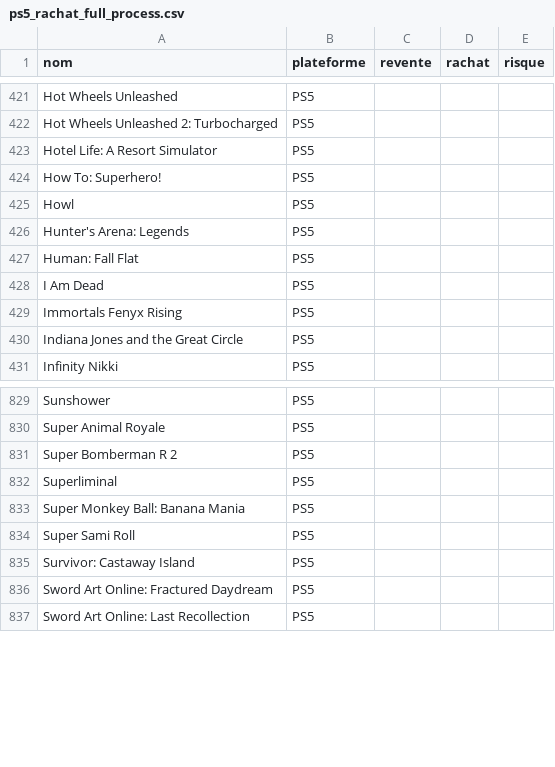
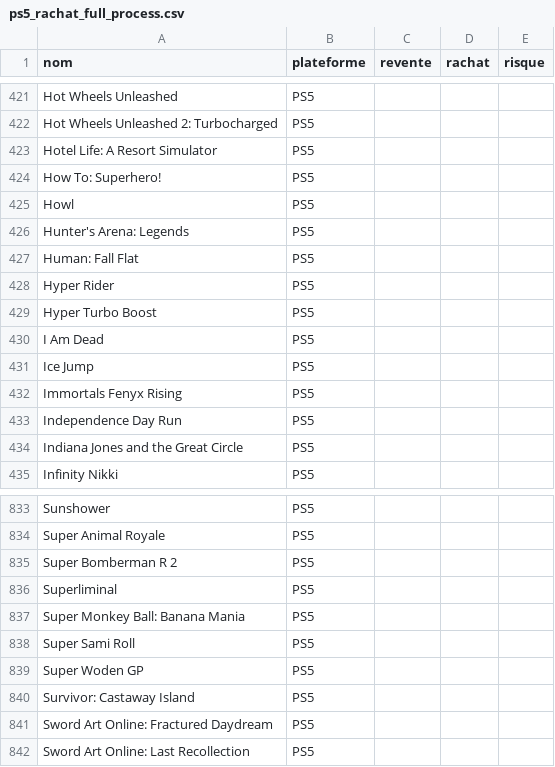
Before and after one commit to Lordkrixus89/V3-rachat-, a CSV file: ps5_rachat_full_process.csv, drawn as a sheet; only a part is shown, gaps mark what is left out; the diff names each change by its address in the sheet, - before the commit and + after, or states it on an @@ line.

```diff
--- a/ps5_rachat_full_process.csv
+++ b/ps5_rachat_full_process.csv
+row 428: Hyper Rider | PS5
+row 429: Hyper Turbo Boost | PS5
+row 431: Ice Jump | PS5
+row 433: Independence Day Run | PS5
+row 839: Super Woden GP | PS5
```
